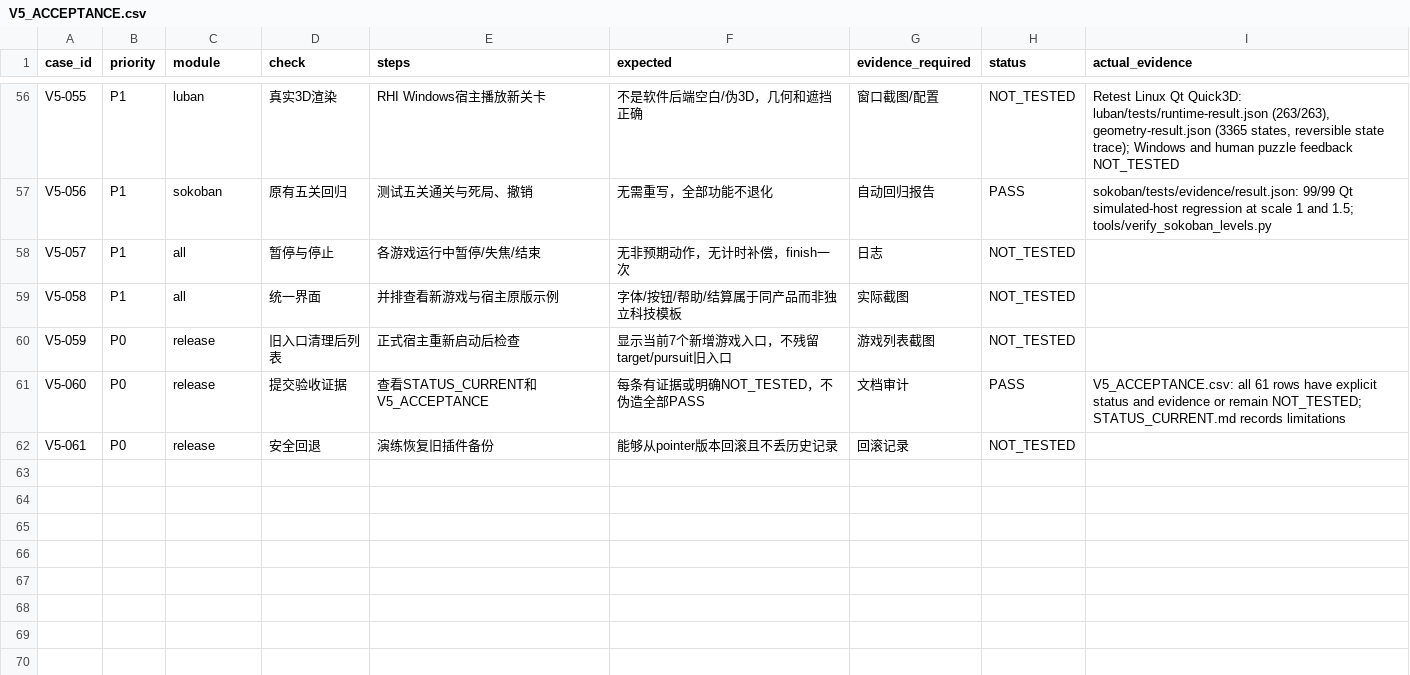
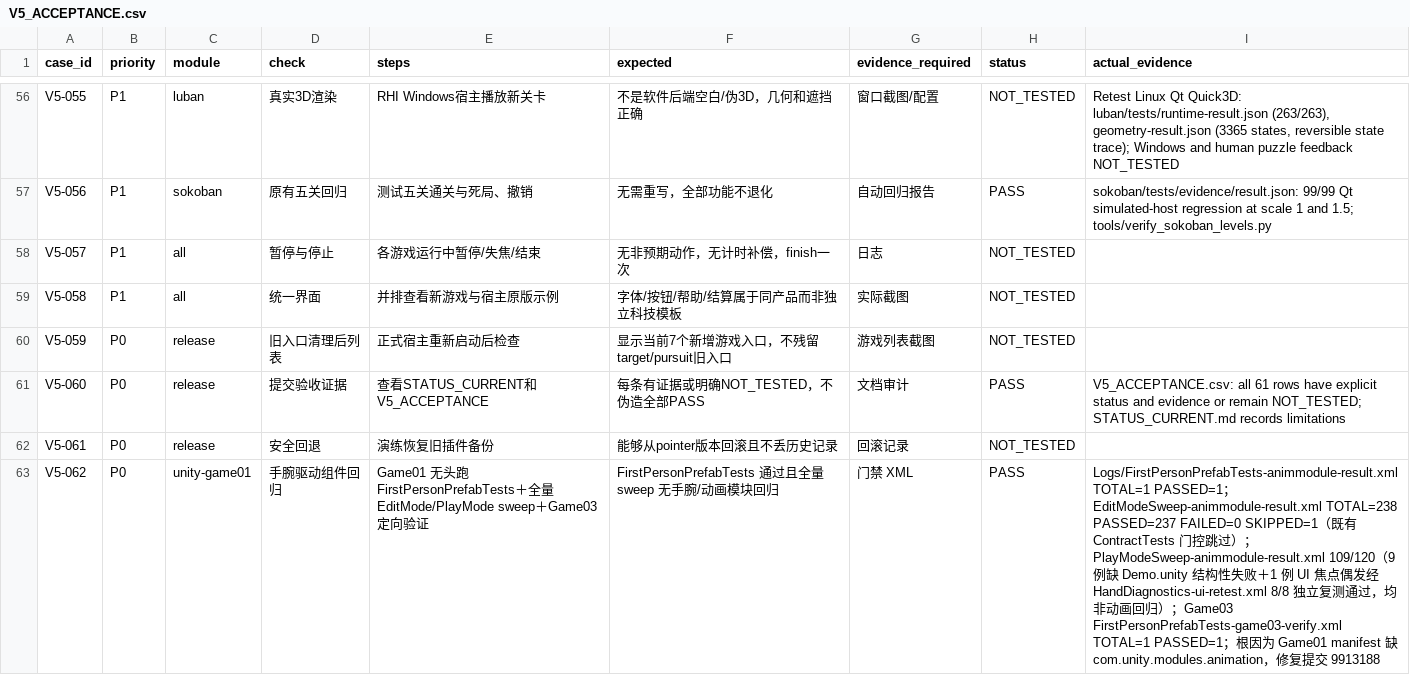
Before and after one commit to ZZX0109/BCI-Game, a CSV file: V5_ACCEPTANCE.csv, drawn as a sheet; only a part is shown, gaps mark what is left out; the diff names each change by its address in the sheet, - before the commit and + after, or states it on an @@ line.

Commit message:
Status: record Game01 animation-module root-cause fix and full gate sweep (V5-062 PASS)
V5-062 PASS backed by fresh evidence: FirstPersonPrefabTests TOTAL=1,
EditMode sweep 237/238 (+1 pre-existing env-gated skip), PlayMode sweep
109/120 fully classified (9 structural Demo-scene + 1 flaky 8/8 retest),
Game03 verify TOTAL=1. Fix commit 9913188, superproject registration
122980f.

```diff
--- a/V5_ACCEPTANCE.csv
+++ b/V5_ACCEPTANCE.csv
+row 63: V5-062 | P0 | unity-game01 | 手腕驱动组件回归 | Game01 无头跑 FirstPersonPrefabTests＋全量 EditMode/PlayMode sweep＋Game03 定向验证 | FirstPersonPrefabTests 通过且全量 sweep 无手腕/动画模块回归 | 门禁 XML | PASS | Logs/FirstPersonPrefabTests-animmodule-result.xml TOTAL=1 PASSED=1；EditModeSweep-animmodule-result.xml TOTAL=238 PASSED=237 FAILED=0 SKIPPED=1（既有 ContractTests 门控跳过）；PlayModeSweep-animmodule-result.xml 109/120（9 例缺 Demo.unity 结构性失败＋1 例 UI 焦点偶发经 HandDiagnostics-ui-retest.xml 8/8 独立复测通过，均非动画回归）；Game03 FirstPersonPrefabTests-game03-verify.xml TOTAL=1 PASSED=1；根因为 Game01 manifest 缺 com.unity.modules.animation，修复提交 9913188
```
Also changed, not shown: 1 other file.
